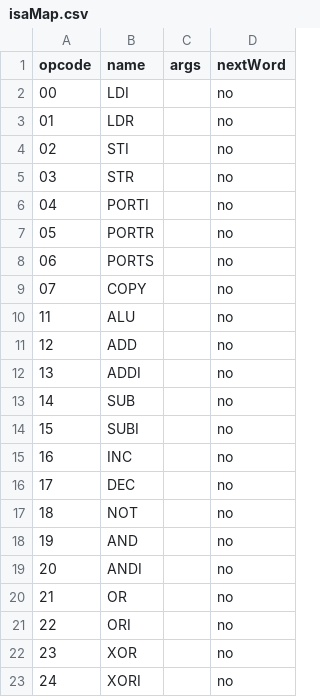
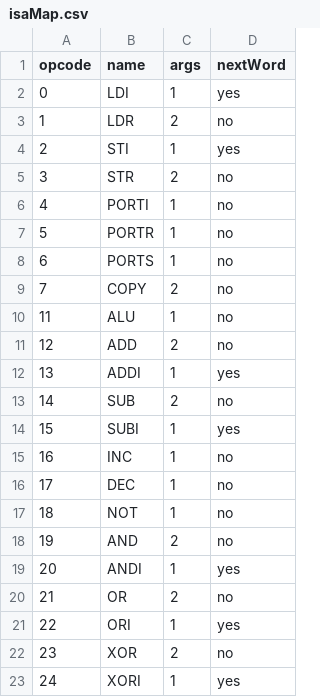
Before and after one commit to HridayKh/HK8, a CSV file: hk8-sim/src/main/resources/isaMap.csv, drawn as a sheet; only a part is shown; the diff covers the shown part only.

```diff
--- a/hk8-sim/src/main/resources/isaMap.csv
+++ b/hk8-sim/src/main/resources/isaMap.csv
@@ -1,23 +1,23 @@
 opcode,name,args,nextWord
-00,LDI,,no
-01,LDR,,no
-02,STI,,no
-03,STR,,no
-04,PORTI,,no
-05,PORTR,,no
-06,PORTS,,no
-07,COPY,,no
-11,ALU,,no
-12,ADD,,no
-13,ADDI,,no
-14,SUB,,no
-15,SUBI,,no
-16,INC,,no
-17,DEC,,no
-18,NOT,,no
-19,AND,,no
-20,ANDI,,no
-21,OR,,no
-22,ORI,,no
-23,XOR,,no
-24,XORI,,no
+0,LDI,1,yes
+1,LDR,2,no
+2,STI,1,yes
+3,STR,2,no
+4,PORTI,1,no
+5,PORTR,1,no
+6,PORTS,1,no
+7,COPY,2,no
+11,ALU,1,no
+12,ADD,2,no
+13,ADDI,1,yes
+14,SUB,2,no
+15,SUBI,1,yes
+16,INC,1,no
+17,DEC,1,no
+18,NOT,1,no
+19,AND,2,no
+20,ANDI,1,yes
+21,OR,2,no
+22,ORI,1,yes
+23,XOR,2,no
+24,XORI,1,yes
```
Also changed, not shown: 24 edited cells elsewhere in this file, 15 other files.
